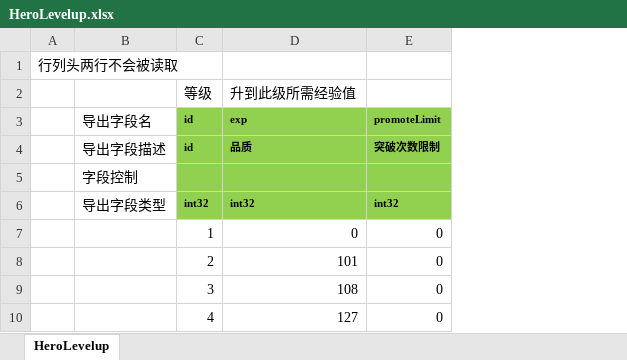
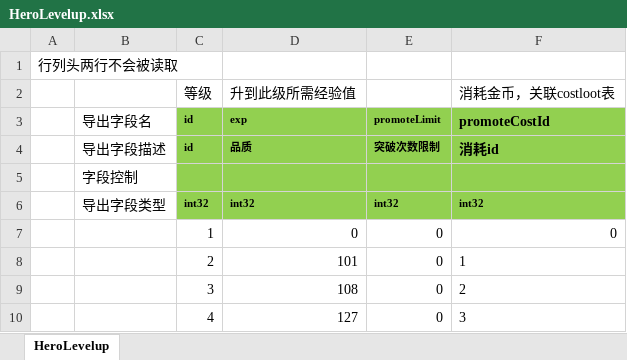
Before and after one commit to east-eden/excel, an Excel workbook: global/HeroLevelup.xlsx, sheet HeroLevelup, drawn as a sheet; only a part is shown; values as stored, in another font and other column widths than the file's, no borders; the diff names each change by its address in the sheet, - before the commit and + after, or states it on an @@ line.

Commit message:
添加英雄升级消耗金币id

```diff
--- a/global/HeroLevelup.xlsx (sheet HeroLevelup)
+++ b/global/HeroLevelup.xlsx (sheet HeroLevelup)
+column F (消耗金币，关联costloot表), rows 3-10: promoteCostId | 消耗id |  | int32 | 0 | 1 | 2 | 3
```
